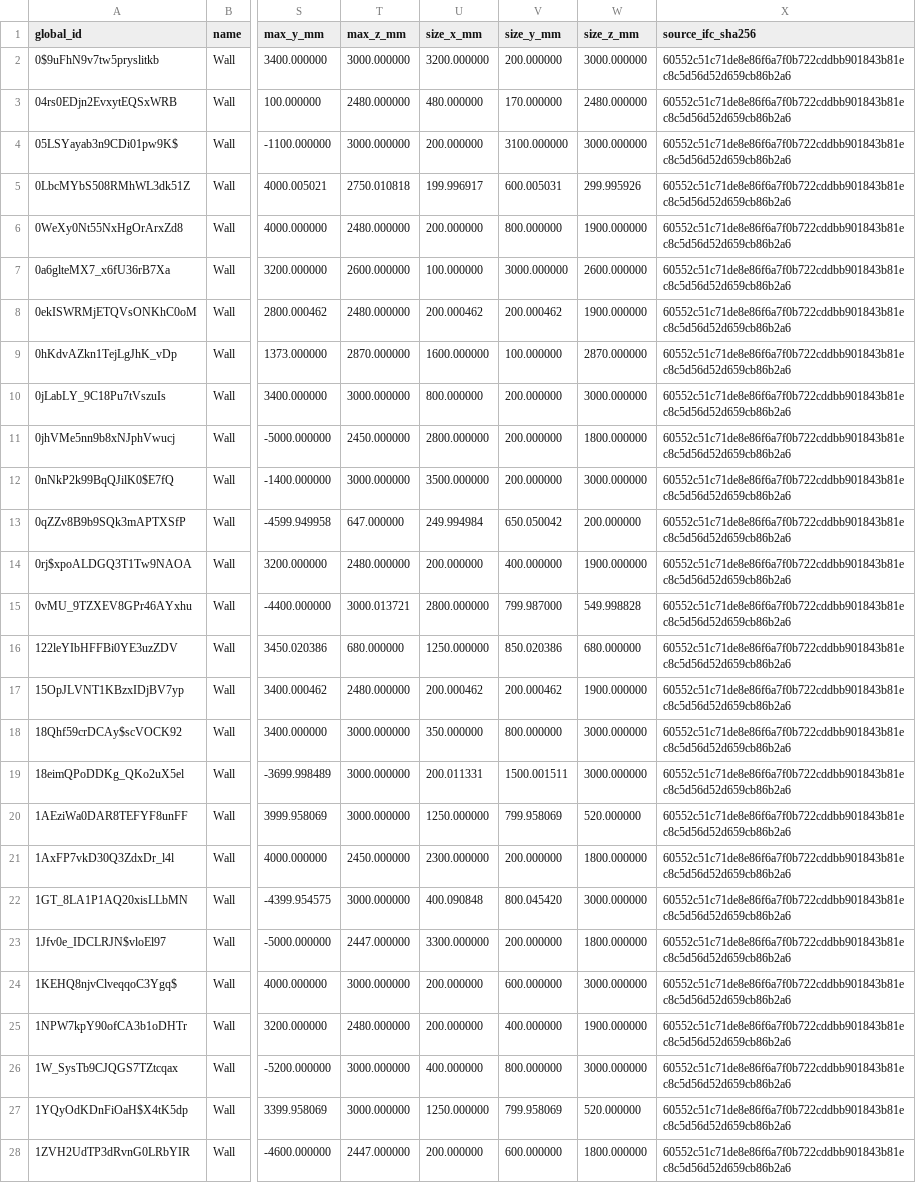
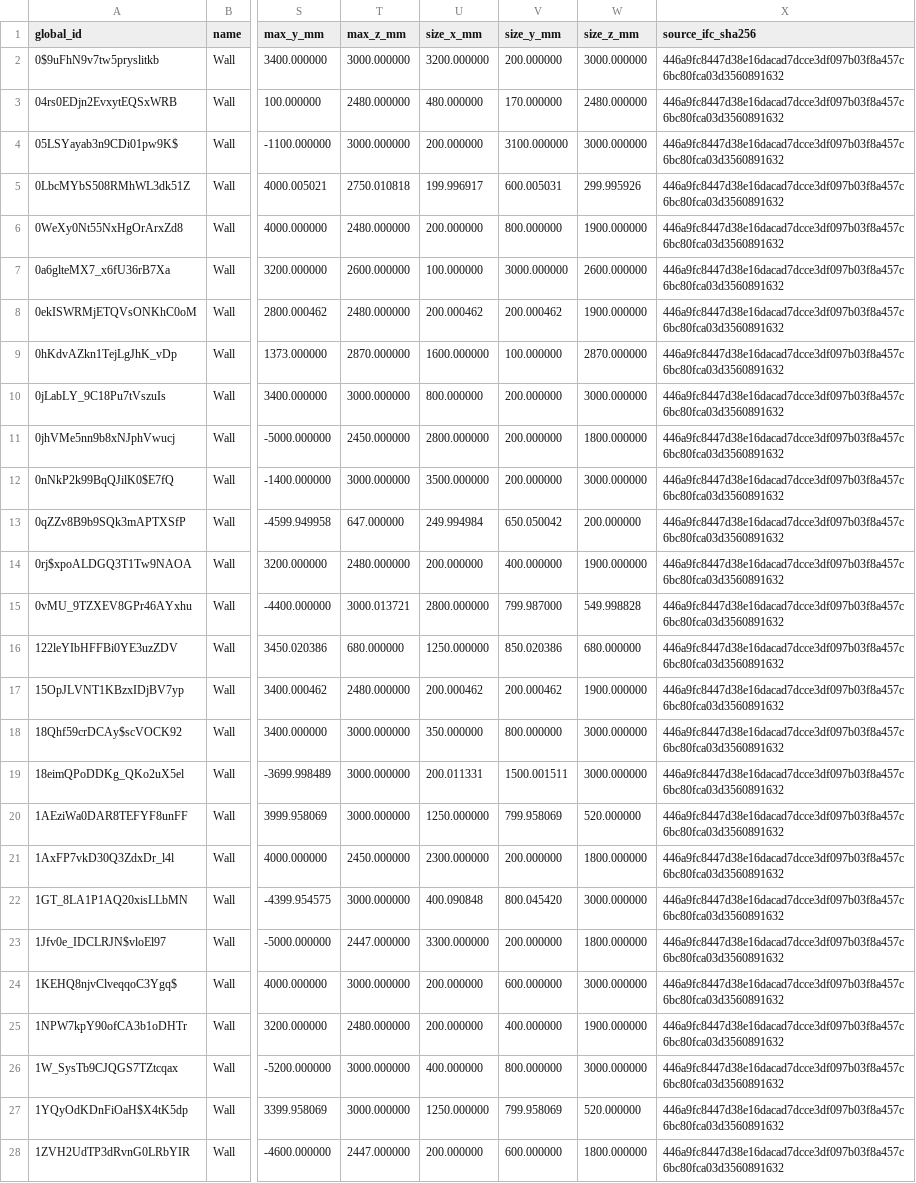
Before and after one commit to Weihan96/2504-GBTB-Yanlord-Zhuhai, a CSV file: pipeline/decisions/a103-wall-status-review.csv, drawn as a sheet; only a part is shown, gaps mark what is left out; the diff covers the shown part only; the diff names each change by its address in the sheet, - before the commit and + after, or states it on an @@ line.

```diff
--- a/pipeline/decisions/a103-wall-status-review.csv
+++ b/pipeline/decisions/a103-wall-status-review.csv
-X2:X28 (source_ifc_sha256): 60552c51c71de8e86f6a7f0b722cddbb901843b81ec8c5d56d52d659cb86b2a6
+X2:X28 (source_ifc_sha256): 446a9fc8447d38e16dacad7dcce3df097b03f8a457c6bc80fca03d3560891632
```
Also changed, not shown: 61 edited cells elsewhere in this file, pipeline/decisions/a104-door-window-review.csv, pipeline/decisions/det1-detail-review.csv, 53 other files.
